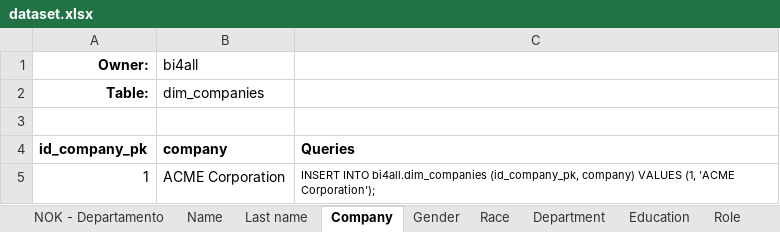
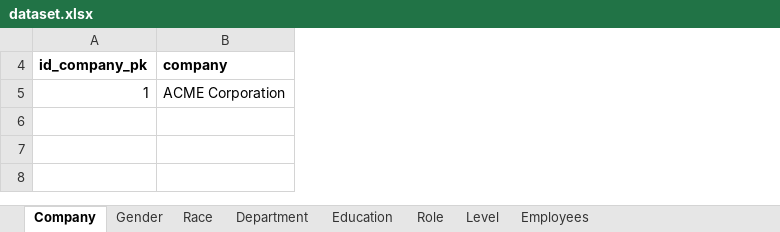
Before and after one commit to arthurroco/rh, an Excel workbook: database/Acme Corporation/dataset.xlsx, sheet Company, drawn as a sheet; values as stored, in another font and other column widths than the file's, no borders; the diff names each change by its address in the sheet, - before the commit and + after, or states it on an @@ line.

```diff
--- a/database/Acme Corporation/dataset.xlsx (sheet Company)
+++ b/database/Acme Corporation/dataset.xlsx (sheet Company)
-sheet tab: NOK - Departamento
@@ sheet tab hidden: Name @@
@@ sheet tab hidden: Last name @@
@@ column C (Queries) hidden, row 5: INSERT INTO bi4all.dim_companies (id_company_pk, company) VALUES (1, 'ACME Corporation'); @@
@@ row 1 hidden: Owner: | bi4all @@
@@ row 2 hidden: Table: | dim_companies @@
-row 3: (empty)
```
Also changed, not shown: sheet Employees, sheet Gender, sheet Level, sheet Education, sheet Race, sheet Role, 1 more sheet, hidden cells, 3 other files.
